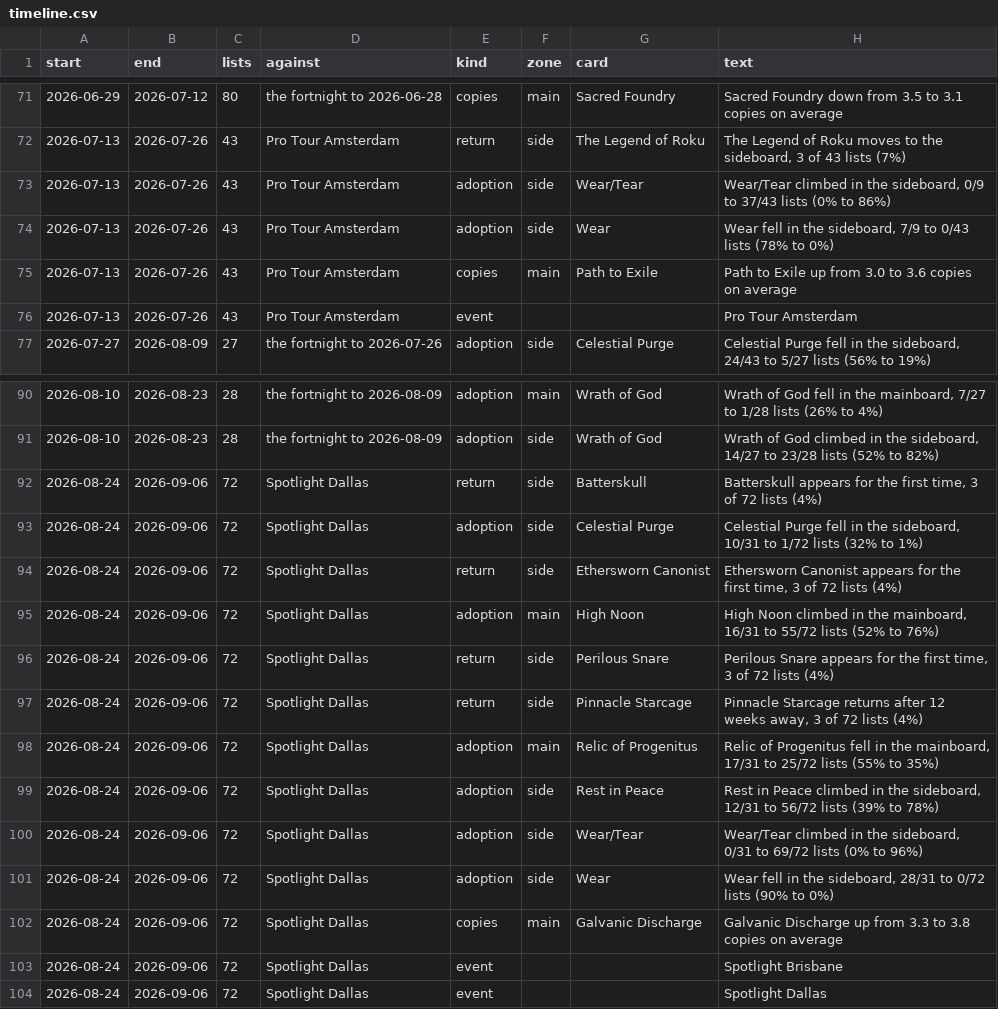
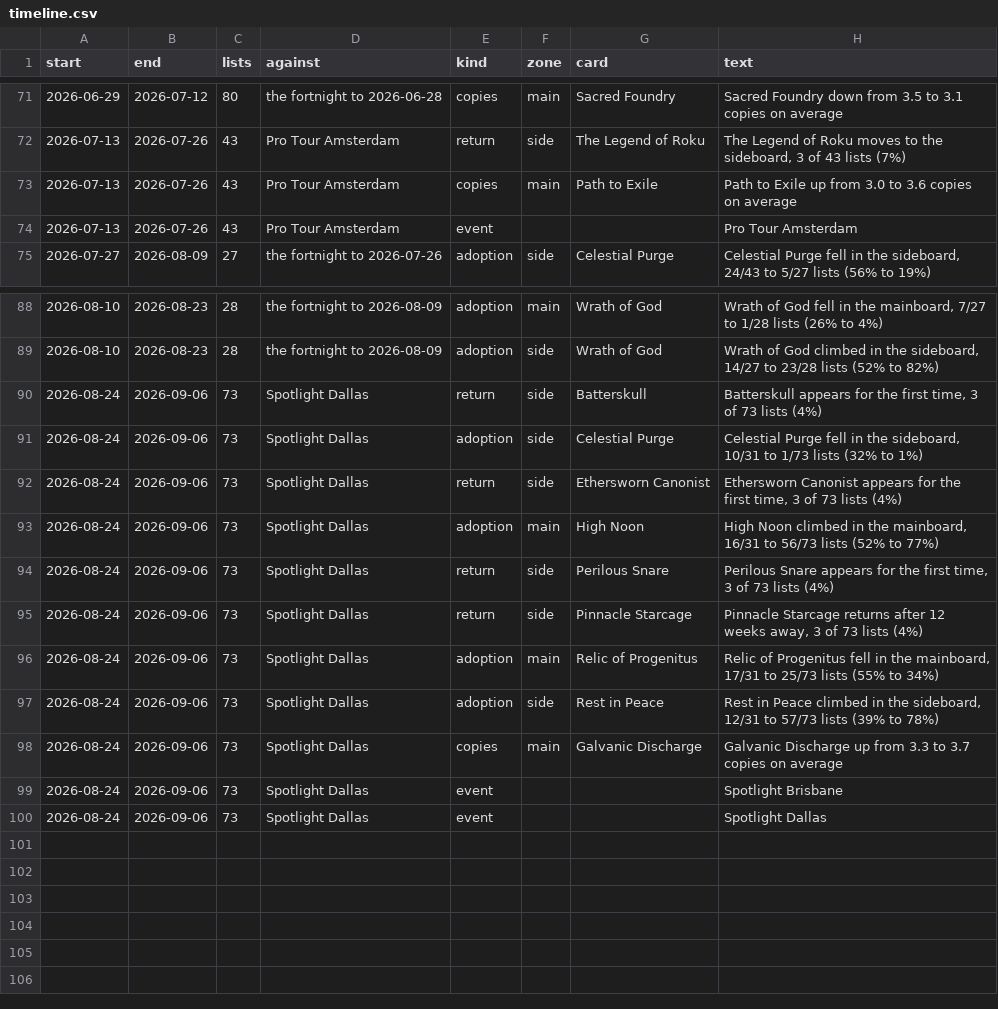
Before and after one commit to AlejandroFuentePinero/archetype-tracking, a CSV file: data/tracking/ponza/timeline.csv, drawn as a sheet; only a part is shown, gaps mark what is left out.

Commit message:
Refreeze every frozen row on the corrected engine, once
The four fixes landed today had each already written rows into
timeline.csv and weekly.csv, and both files are append-only. Recompute
them once, before the reports are shared on Tuesday, while there is no
record of what anyone was told to protect. ADR 0002 says why this is not
a precedent and what still stays frozen.

refresh --since 2026-08-23 repaired the two days a same-day capture had
frozen part filled: 2026-08-23 from 7 lists to 53 and 2026-08-28 from 25
to 56, against a median league day of 60 either side. The second needed a
second run, the site having refused that slug once; a fetch that fails on
a day already cached is passed over in silence, so the run that was meant
to repair it reported nothing.

weekly.csv moves 146 cells, all of them in the weeks to 2026-08-17 and
2026-08-24 and all of them league columns. league_field reads 386 and 379
where it read 340 and 348, against 380, 404 and 378 in the weeks around
them. No challenge-class figure moves, and no other week moves.

timeline.csv loses 84 findings and gains 24, with 136 more keeping the
finding and restating it on the repaired population. The 84 are 67 returns
read off absences too thin to evidence, the 14 split-card ghosts across
Energy, Ponza, Storm and Zoo, and 3 adoption rows a fuller fortnight put
under the bar: Preordain at 19.4 points against a bar of 20, Prismatic
Ending at 19.6, and Sire of Seven Deaths on the evidence clause, where 18
Dallas lists times a 28.4 point move came to 5.111 lists and one more MTGO
list took it to 4.976.

Under the Zoo pair was a real row the ghosts had hidden: Wear/Tear fell in
the sideboard, 15/16 to 19/35 lists, 94% to 54% across Spotlight Dallas.

The 2026-09-07 week is left to Monday's run.

```diff
--- a/data/tracking/ponza/timeline.csv
+++ b/data/tracking/ponza/timeline.csv
@@ -72,4 +72,2 @@ start,end,lists,against,kind,zone,card,text
 2026-07-13,2026-07-26,43,Pro Tour Amsterdam,return,side,The Legend of Roku,"The Legend of Roku moves to the sideboard, 3 of 43 lists (7%)"
-2026-07-13,2026-07-26,43,Pro Tour Amsterdam,adoption,side,Wear/Tear,"Wear/Tear climbed in the sideboard, 0/9 to 37/43 lists (0% to 86%)"
-2026-07-13,2026-07-26,43,Pro Tour Amsterdam,adoption,side,Wear,"Wear fell in the sideboard, 7/9 to 0/43 lists (78% to 0%)"
 2026-07-13,2026-07-26,43,Pro Tour Amsterdam,copies,main,Path to Exile,Path to Exile up from 3.0 to 3.6 copies on average
@@ -91,14 +89,12 @@ start,end,lists,against,kind,zone,card,text
 2026-08-10,2026-08-23,28,the fortnight to 2026-08-09,adoption,side,Wrath of God,"Wrath of God climbed in the sideboard, 14/27 to 23/28 lists (52% to 82%)"
-2026-08-24,2026-09-06,72,Spotlight Dallas,return,side,Batterskull,"Batterskull appears for the first time, 3 of 72 lists (4%)"
-2026-08-24,2026-09-06,72,Spotlight Dallas,adoption,side,Celestial Purge,"Celestial Purge fell in the sideboard, 10/31 to 1/72 lists (32% to 1%)"
-2026-08-24,2026-09-06,72,Spotlight Dallas,return,side,Ethersworn Canonist,"Ethersworn Canonist appears for the first time, 3 of 72 lists (4%)"
-2026-08-24,2026-09-06,72,Spotlight Dallas,adoption,main,High Noon,"High Noon climbed in the mainboard, 16/31 to 55/72 lists (52% to 76%)"
-2026-08-24,2026-09-06,72,Spotlight Dallas,return,side,Perilous Snare,"Perilous Snare appears for the first time, 3 of 72 lists (4%)"
-2026-08-24,2026-09-06,72,Spotlight Dallas,return,side,Pinnacle Starcage,"Pinnacle Starcage returns after 12 weeks away, 3 of 72 lists (4%)"
-2026-08-24,2026-09-06,72,Spotlight Dallas,adoption,main,Relic of Progenitus,"Relic of Progenitus fell in the mainboard, 17/31 to 25/72 lists (55% to 35%)"
-2026-08-24,2026-09-06,72,Spotlight Dallas,adoption,side,Rest in Peace,"Rest in Peace climbed in the sideboard, 12/31 to 56/72 lists (39% to 78%)"
-2026-08-24,2026-09-06,72,Spotlight Dallas,adoption,side,Wear/Tear,"Wear/Tear climbed in the sideboard, 0/31 to 69/72 lists (0% to 96%)"
-2026-08-24,2026-09-06,72,Spotlight Dallas,adoption,side,Wear,"Wear fell in the sideboard, 28/31 to 0/72 lists (90% to 0%)"
-2026-08-24,2026-09-06,72,Spotlight Dallas,copies,main,Galvanic Discharge,Galvanic Discharge up from 3.3 to 3.8 copies on average
-2026-08-24,2026-09-06,72,Spotlight Dallas,event,,,Spotlight Brisbane
-2026-08-24,2026-09-06,72,Spotlight Dallas,event,,,Spotlight Dallas
+2026-08-24,2026-09-06,73,Spotlight Dallas,return,side,Batterskull,"Batterskull appears for the first time, 3 of 73 lists (4%)"
+2026-08-24,2026-09-06,73,Spotlight Dallas,adoption,side,Celestial Purge,"Celestial Purge fell in the sideboard, 10/31 to 1/73 lists (32% to 1%)"
+2026-08-24,2026-09-06,73,Spotlight Dallas,return,side,Ethersworn Canonist,"Ethersworn Canonist appears for the first time, 3 of 73 lists (4%)"
+2026-08-24,2026-09-06,73,Spotlight Dallas,adoption,main,High Noon,"High Noon climbed in the mainboard, 16/31 to 56/73 lists (52% to 77%)"
+2026-08-24,2026-09-06,73,Spotlight Dallas,return,side,Perilous Snare,"Perilous Snare appears for the first time, 3 of 73 lists (4%)"
+2026-08-24,2026-09-06,73,Spotlight Dallas,return,side,Pinnacle Starcage,"Pinnacle Starcage returns after 12 weeks away, 3 of 73 lists (4%)"
+2026-08-24,2026-09-06,73,Spotlight Dallas,adoption,main,Relic of Progenitus,"Relic of Progenitus fell in the mainboard, 17/31 to 25/73 lists (55% to 34%)"
+2026-08-24,2026-09-06,73,Spotlight Dallas,adoption,side,Rest in Peace,"Rest in Peace climbed in the sideboard, 12/31 to 57/73 lists (39% to 78%)"
+2026-08-24,2026-09-06,73,Spotlight Dallas,copies,main,Galvanic Discharge,Galvanic Discharge up from 3.3 to 3.7 copies on average
+2026-08-24,2026-09-06,73,Spotlight Dallas,event,,,Spotlight Brisbane
+2026-08-24,2026-09-06,73,Spotlight Dallas,event,,,Spotlight Dallas
```
Also changed, not shown: data/index.csv, data/tracking/devoted/timeline.csv, 38 other files.
